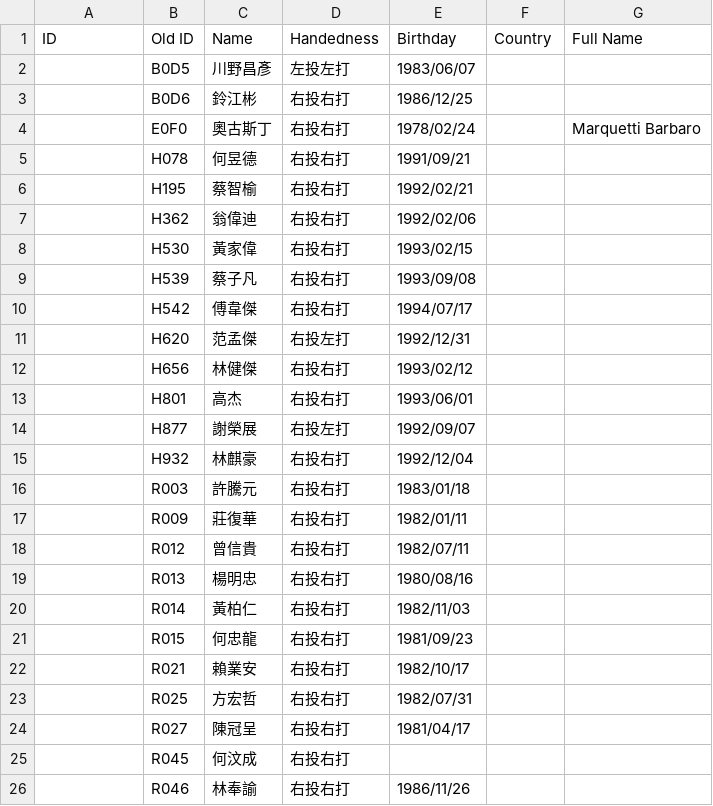
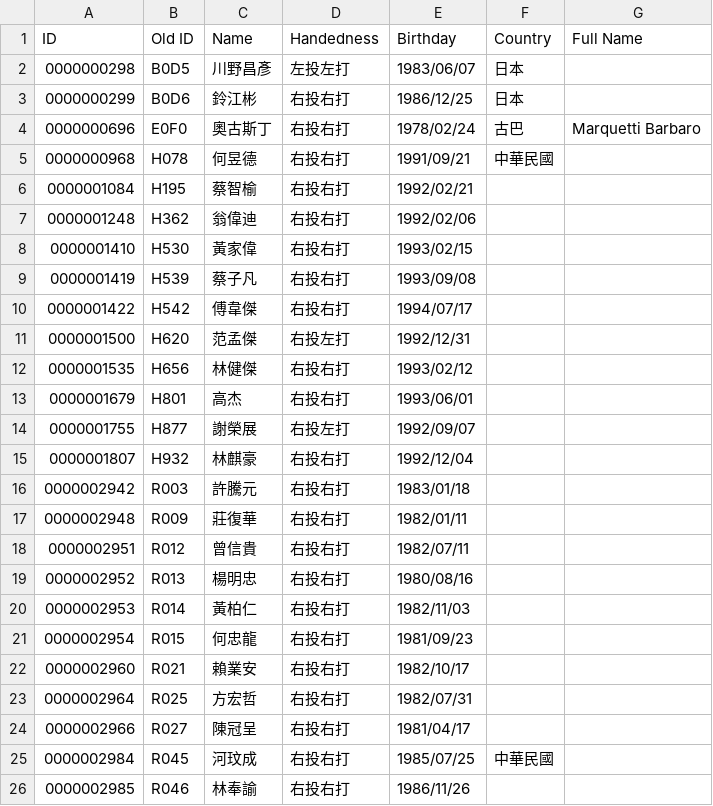
Before and after one commit to ldkrsi/cpbl-opendata, a CSV file: players.csv, drawn as a sheet; only a part is shown; the diff covers the shown part only.

```diff
--- a/players.csv
+++ b/players.csv
@@ -1,26 +1,26 @@
 ID,Old ID,Name,Handedness,Birthday,Country,Full Name
-,B0D5,川野昌彥,左投左打,1983/06/07,,
-,B0D6,鈴江彬,右投右打,1986/12/25,,
-,E0F0,奧古斯丁,右投右打,1978/02/24,,Marquetti Barbaro
-,H078,何昱德,右投右打,1991/09/21,,
-,H195,蔡智榆,右投右打,1992/02/21,,
-,H362,翁偉迪,右投右打,1992/02/06,,
-,H530,黃家偉,右投右打,1993/02/15,,
-,H539,蔡子凡,右投右打,1993/09/08,,
-,H542,傅韋傑,右投右打,1994/07/17,,
-,H620,范孟傑,右投左打,1992/12/31,,
-,H656,林健傑,右投右打,1993/02/12,,
-,H801,高杰,右投右打,1993/06/01,,
-,H877,謝榮展,右投左打,1992/09/07,,
-,H932,林麒豪,右投右打,1992/12/04,,
-,R003,許騰元,右投右打,1983/01/18,,
-,R009,莊復華,右投右打,1982/01/11,,
-,R012,曾信貴,右投右打,1982/07/11,,
-,R013,楊明忠,右投右打,1980/08/16,,
-,R014,黃柏仁,右投右打,1982/11/03,,
-,R015,何忠龍,右投右打,1981/09/23,,
-,R021,賴業安,右投右打,1982/10/17,,
-,R025,方宏哲,右投右打,1982/07/31,,
-,R027,陳冠呈,右投右打,1981/04/17,,
-,R045,何汶成,右投右打,,,
-,R046,林奉諭,右投右打,1986/11/26,,
+0000000298,B0D5,川野昌彥,左投左打,1983/06/07,日本,
+0000000299,B0D6,鈴江彬,右投右打,1986/12/25,日本,
+0000000696,E0F0,奧古斯丁,右投右打,1978/02/24,古巴,Marquetti Barbaro
+0000000968,H078,何昱德,右投右打,1991/09/21,中華民國,
+0000001084,H195,蔡智榆,右投右打,1992/02/21,,
+0000001248,H362,翁偉迪,右投右打,1992/02/06,,
+0000001410,H530,黃家偉,右投右打,1993/02/15,,
+0000001419,H539,蔡子凡,右投右打,1993/09/08,,
+0000001422,H542,傅韋傑,右投右打,1994/07/17,,
+0000001500,H620,范孟傑,右投左打,1992/12/31,,
+0000001535,H656,林健傑,右投右打,1993/02/12,,
+0000001679,H801,高杰,右投右打,1993/06/01,,
+0000001755,H877,謝榮展,右投左打,1992/09/07,,
+0000001807,H932,林麒豪,右投右打,1992/12/04,,
+0000002942,R003,許騰元,右投右打,1983/01/18,,
+0000002948,R009,莊復華,右投右打,1982/01/11,,
+0000002951,R012,曾信貴,右投右打,1982/07/11,,
+0000002952,R013,楊明忠,右投右打,1980/08/16,,
+0000002953,R014,黃柏仁,右投右打,1982/11/03,,
+0000002954,R015,何忠龍,右投右打,1981/09/23,,
+0000002960,R021,賴業安,右投右打,1982/10/17,,
+0000002964,R025,方宏哲,右投右打,1982/07/31,,
+0000002966,R027,陳冠呈,右投右打,1981/04/17,,
+0000002984,R045,河玟成,右投右打,1985/07/25,中華民國,
+0000002985,R046,林奉諭,右投右打,1986/11/26,,
```
Also changed, not shown: 99 edited cells elsewhere in this file, CPBLFarm/battings/2006.csv, CPBLFarm/battings/2007.csv, 14 other files.
